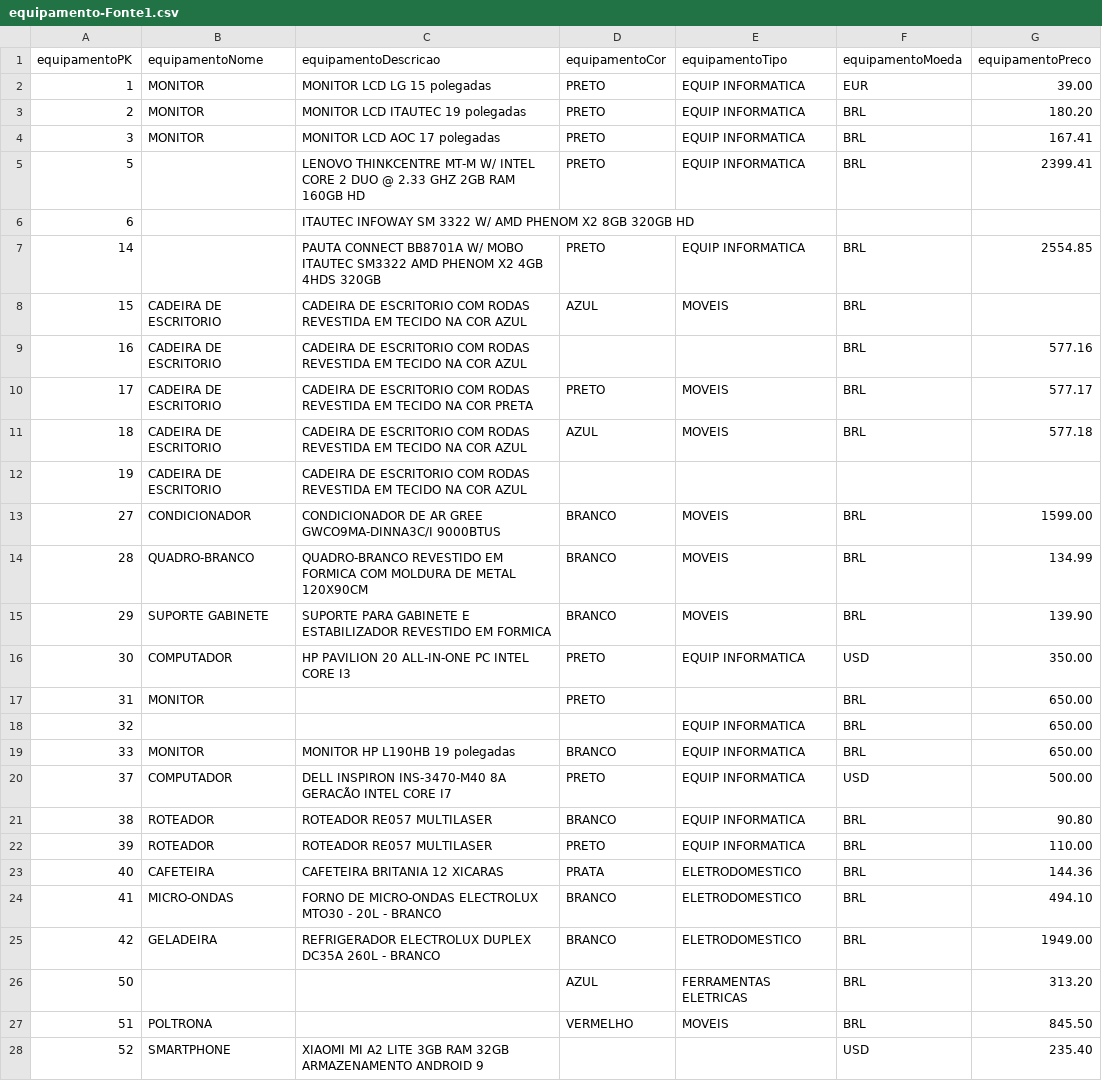
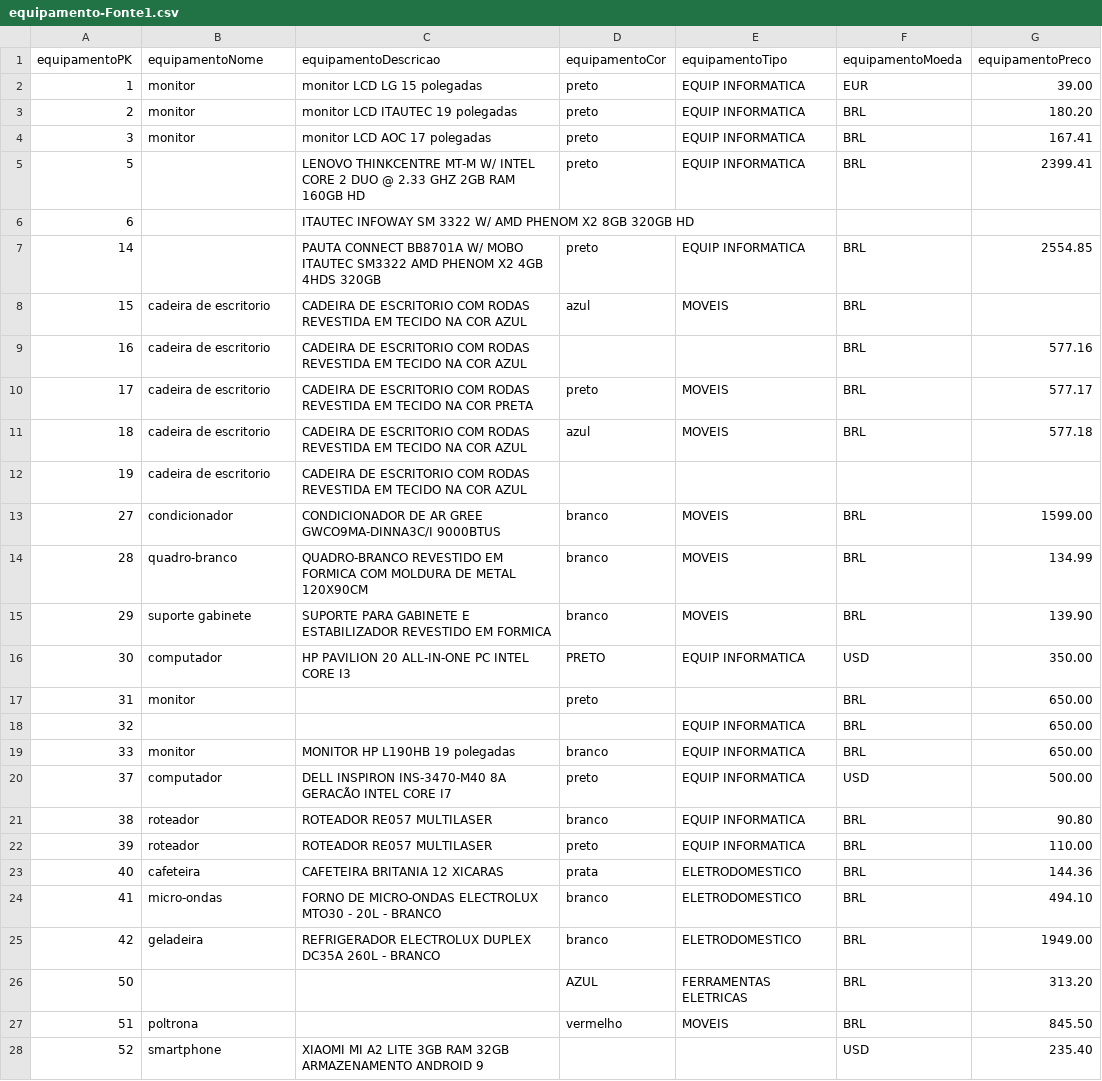
Before and after one commit to CristinaAguiar/DataMartBISolutions, a CSV file: equipamento-Fonte1.csv, drawn as a sheet.

Commit message:
Update equipamento-Fonte1.csv

```diff
--- a/equipamento-Fonte1.csv
+++ b/equipamento-Fonte1.csv
@@ -1,28 +1,28 @@
 equipamentoPK,equipamentoNome,equipamentoDescricao,equipamentoCor,equipamentoTipo,equipamentoMoeda,equipamentoPreco
-1,MONITOR,MONITOR LCD LG 15 polegadas,PRETO,EQUIP INFORMATICA,EUR,39.00
-2,MONITOR,MONITOR LCD ITAUTEC 19 polegadas,PRETO,EQUIP INFORMATICA,BRL,180.20
-3,MONITOR,MONITOR LCD AOC 17 polegadas,PRETO,EQUIP INFORMATICA,BRL,167.41
-5,,LENOVO THINKCENTRE MT-M W/ INTEL CORE 2 DUO @ 2.33 GHZ 2GB RAM 160GB HD,PRETO,EQUIP INFORMATICA,BRL,2399.41
+1,monitor,monitor LCD LG 15 polegadas,preto,EQUIP INFORMATICA,EUR,39.00
+2,monitor,monitor LCD ITAUTEC 19 polegadas,preto,EQUIP INFORMATICA,BRL,180.20
+3,monitor,monitor LCD AOC 17 polegadas,preto,EQUIP INFORMATICA,BRL,167.41
+5,,LENOVO THINKCENTRE MT-M W/ INTEL CORE 2 DUO @ 2.33 GHZ 2GB RAM 160GB HD,preto,EQUIP INFORMATICA,BRL,2399.41
 6,,ITAUTEC INFOWAY SM 3322 W/ AMD PHENOM X2 8GB 320GB HD,,,,
-14,,PAUTA CONNECT BB8701A W/ MOBO ITAUTEC SM3322 AMD PHENOM X2 4GB 4HDS 320GB,PRETO,EQUIP INFORMATICA,BRL,2554.85
-15,CADEIRA DE ESCRITORIO,CADEIRA DE ESCRITORIO COM RODAS REVESTIDA EM TECIDO NA COR AZUL,AZUL,MOVEIS,BRL,
-16,CADEIRA DE ESCRITORIO,CADEIRA DE ESCRITORIO COM RODAS REVESTIDA EM TECIDO NA COR AZUL,,,BRL,577.16
-17,CADEIRA DE ESCRITORIO,CADEIRA DE ESCRITORIO COM RODAS REVESTIDA EM TECIDO NA COR PRETA,PRETO,MOVEIS,BRL,577.17
-18,CADEIRA DE ESCRITORIO,CADEIRA DE ESCRITORIO COM RODAS REVESTIDA EM TECIDO NA COR AZUL,AZUL,MOVEIS,BRL,577.18
-19,CADEIRA DE ESCRITORIO,CADEIRA DE ESCRITORIO COM RODAS REVESTIDA EM TECIDO NA COR AZUL,,,,
-27,CONDICIONADOR,CONDICIONADOR DE AR GREE GWCO9MA-DINNA3C/I 9000BTUS,BRANCO,MOVEIS,BRL,1599.00
-28,QUADRO-BRANCO,QUADRO-BRANCO REVESTIDO EM FORMICA COM MOLDURA DE METAL 120X90CM,BRANCO,MOVEIS,BRL,134.99
-29,SUPORTE GABINETE,SUPORTE PARA GABINETE E ESTABILIZADOR REVESTIDO EM FORMICA,BRANCO,MOVEIS,BRL,139.90
-30,COMPUTADOR,HP PAVILION 20 ALL-IN-ONE PC INTEL CORE I3,PRETO,EQUIP INFORMATICA,USD,350.00
-31,MONITOR,,PRETO,,BRL,650.00
+14,,PAUTA CONNECT BB8701A W/ MOBO ITAUTEC SM3322 AMD PHENOM X2 4GB 4HDS 320GB,preto,EQUIP INFORMATICA,BRL,2554.85
+15,cadeira de escritorio,CADEIRA DE ESCRITORIO COM RODAS REVESTIDA EM TECIDO NA COR AZUL,azul,MOVEIS,BRL,
+16,cadeira de escritorio,CADEIRA DE ESCRITORIO COM RODAS REVESTIDA EM TECIDO NA COR AZUL,,,BRL,577.16
+17,cadeira de escritorio,CADEIRA DE ESCRITORIO COM RODAS REVESTIDA EM TECIDO NA COR PRETA,preto,MOVEIS,BRL,577.17
+18,cadeira de escritorio,CADEIRA DE ESCRITORIO COM RODAS REVESTIDA EM TECIDO NA COR AZUL,azul,MOVEIS,BRL,577.18
+19,cadeira de escritorio,CADEIRA DE ESCRITORIO COM RODAS REVESTIDA EM TECIDO NA COR AZUL,,,,
+27,condicionador,CONDICIONADOR DE AR GREE GWCO9MA-DINNA3C/I 9000BTUS,branco,MOVEIS,BRL,1599.00
+28,quadro-branco,QUADRO-BRANCO REVESTIDO EM FORMICA COM MOLDURA DE METAL 120X90CM,branco,MOVEIS,BRL,134.99
+29,suporte gabinete,SUPORTE PARA GABINETE E ESTABILIZADOR REVESTIDO EM FORMICA,branco,MOVEIS,BRL,139.90
+30,computador,HP PAVILION 20 ALL-IN-ONE PC INTEL CORE I3,PRETO,EQUIP INFORMATICA,USD,350.00
+31,monitor,,preto,,BRL,650.00
 32,,,,EQUIP INFORMATICA,BRL,650.00
-33,MONITOR,MONITOR HP L190HB 19 polegadas,BRANCO,EQUIP INFORMATICA,BRL,650.00
-37,COMPUTADOR,DELL INSPIRON INS-3470-M40 8A GERACÃO INTEL CORE I7,PRETO,EQUIP INFORMATICA,USD,500.00
-38,ROTEADOR,ROTEADOR RE057 MULTILASER,BRANCO,EQUIP INFORMATICA,BRL,90.80
-39,ROTEADOR,ROTEADOR RE057 MULTILASER,PRETO,EQUIP INFORMATICA,BRL,110.00
-40,CAFETEIRA,CAFETEIRA BRITANIA 12 XICARAS,PRATA,ELETRODOMESTICO,BRL,144.36
-41,MICRO-ONDAS,FORNO DE MICRO-ONDAS ELECTROLUX MTO30 - 20L - BRANCO,BRANCO,ELETRODOMESTICO,BRL,494.10
-42,GELADEIRA,REFRIGERADOR ELECTROLUX DUPLEX DC35A 260L - BRANCO,BRANCO,ELETRODOMESTICO,BRL,1949.00
+33,monitor,MONITOR HP L190HB 19 polegadas,branco,EQUIP INFORMATICA,BRL,650.00
+37,computador,DELL INSPIRON INS-3470-M40 8A GERACÃO INTEL CORE I7,preto,EQUIP INFORMATICA,USD,500.00
+38,roteador,ROTEADOR RE057 MULTILASER,branco,EQUIP INFORMATICA,BRL,90.80
+39,roteador,ROTEADOR RE057 MULTILASER,preto,EQUIP INFORMATICA,BRL,110.00
+40,cafeteira,CAFETEIRA BRITANIA 12 XICARAS,prata,ELETRODOMESTICO,BRL,144.36
+41,micro-ondas,FORNO DE MICRO-ONDAS ELECTROLUX MTO30 - 20L - BRANCO,branco,ELETRODOMESTICO,BRL,494.10
+42,geladeira,REFRIGERADOR ELECTROLUX DUPLEX DC35A 260L - BRANCO,branco,ELETRODOMESTICO,BRL,1949.00
 50,,,AZUL,FERRAMENTAS ELETRICAS,BRL,313.20
-51,POLTRONA,,VERMELHO,MOVEIS,BRL,845.50
-52,SMARTPHONE,XIAOMI MI A2 LITE 3GB RAM 32GB ARMAZENAMENTO ANDROID 9,,,USD,235.40
+51,poltrona,,vermelho,MOVEIS,BRL,845.50
+52,smartphone,XIAOMI MI A2 LITE 3GB RAM 32GB ARMAZENAMENTO ANDROID 9,,,USD,235.40
```
